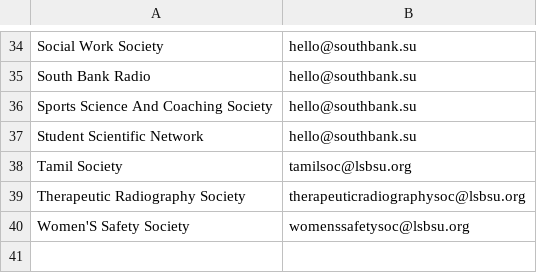
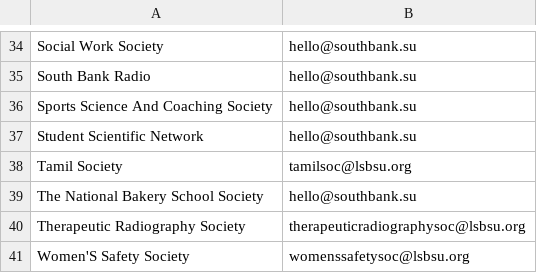
Before and after one commit to kcsoc/society-email-scrape, a CSV file: docs/output/southbank.csv, drawn as a sheet; only a part is shown, gaps mark what is left out.

```diff
--- a/docs/output/southbank.csv
+++ b/docs/output/southbank.csv
@@ -38,2 +38,3 @@ Student Scientific Network, hello@southbank.su
 Tamil Society, tamilsoc@lsbsu.org
+The National Bakery School Society, hello@southbank.su
 Therapeutic Radiography Society, therapeuticradiographysoc@lsbsu.org
```
Also changed, not shown: docs/output/qmul.csv.
